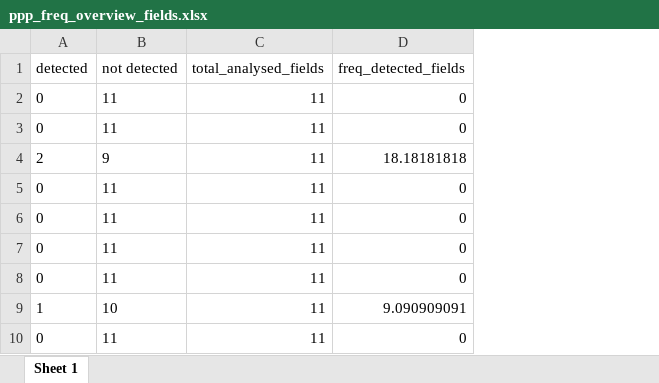
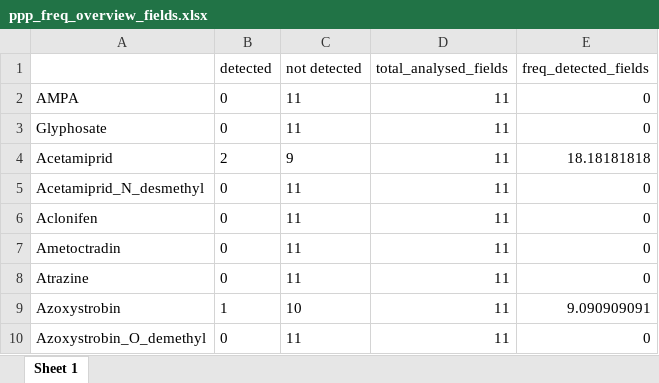
Before and after one commit to Florinho13/11_Data_Analysis_MA, an Excel workbook: 02_output/10_ppp/01_ppp_frequency/ppp_freq_overview_fields.xlsx, sheet Sheet 1, drawn as a sheet; only a part is shown; values as stored, in another font and other column widths than the file's, no borders; the diff names each change by its address in the sheet, - before the commit and + after, or states it on an @@ line.

```diff
--- a/02_output/10_ppp/01_ppp_frequency/ppp_freq_overview_fields.xlsx (sheet Sheet 1)
+++ b/02_output/10_ppp/01_ppp_frequency/ppp_freq_overview_fields.xlsx (sheet Sheet 1)
+column A, rows 2-10: AMPA | Glyphosate | Acetamiprid | Acetamiprid_N_desmethyl | Aclonifen | Ametoctradin | Atrazine | Azoxystrobin | Azoxystrobin_O_demethyl
```
Also changed, not shown: 02_output/10_ppp/01_ppp_frequency/ppp_freq_overview_plots.xlsx, 02_output/10_ppp/ppp_all_cleaned_long_meta_rq.xlsx, 9 other files.
